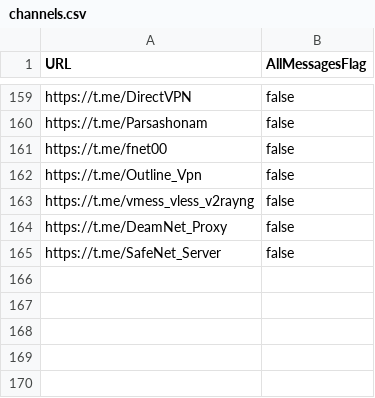
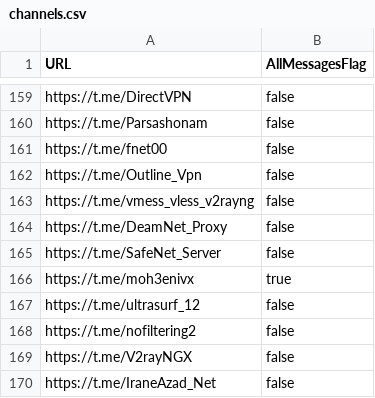
Before and after one commit to mrvcoder/V2rayCollector, a CSV file: channels.csv, drawn as a sheet; only a part is shown, gaps mark what is left out; the diff names each change by its address in the sheet, - before the commit and + after, or states it on an @@ line.

Commit message:
Update channels.csv

```diff
--- a/channels.csv
+++ b/channels.csv
+row 166: https://t.me/moh3enivx | true
+row 167: https://t.me/ultrasurf_12 | false
+row 168: https://t.me/nofiltering2 | false
+row 169: https://t.me/V2rayNGX | false
+row 170: https://t.me/IraneAzad_Net | false
```
